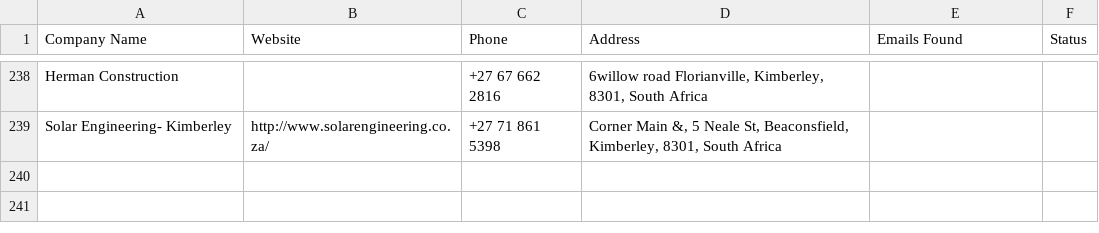
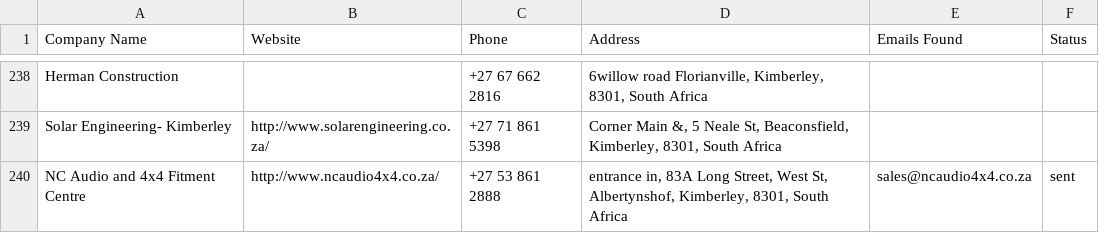
Before and after one commit to MareanaNsuku/Electronics-Project, a CSV file: secure-enclosure-outreach/data/master_companies.csv, drawn as a sheet; only a part is shown, gaps mark what is left out.

```diff
--- a/secure-enclosure-outreach/data/master_companies.csv
+++ b/secure-enclosure-outreach/data/master_companies.csv
@@ -239 +239,2 @@ Herman Construction,,+27 67 662 2816,"6willow road Florianville, Kimberley, 8301
 Solar Engineering- Kimberley,http://www.solarengineering.co.za/,+27 71 861 5398,"Corner Main &, 5 Neale St, Beaconsfield, Kimberley, 8301, South Africa",,
+NC Audio and 4x4 Fitment Centre,http://www.ncaudio4x4.co.za/,+27 53 861 2888,"entrance in, 83A Long Street, West St, Albertynshof, Kimberley, 8301, South Africa",sales@ncaudio4x4.co.za,sent
```
